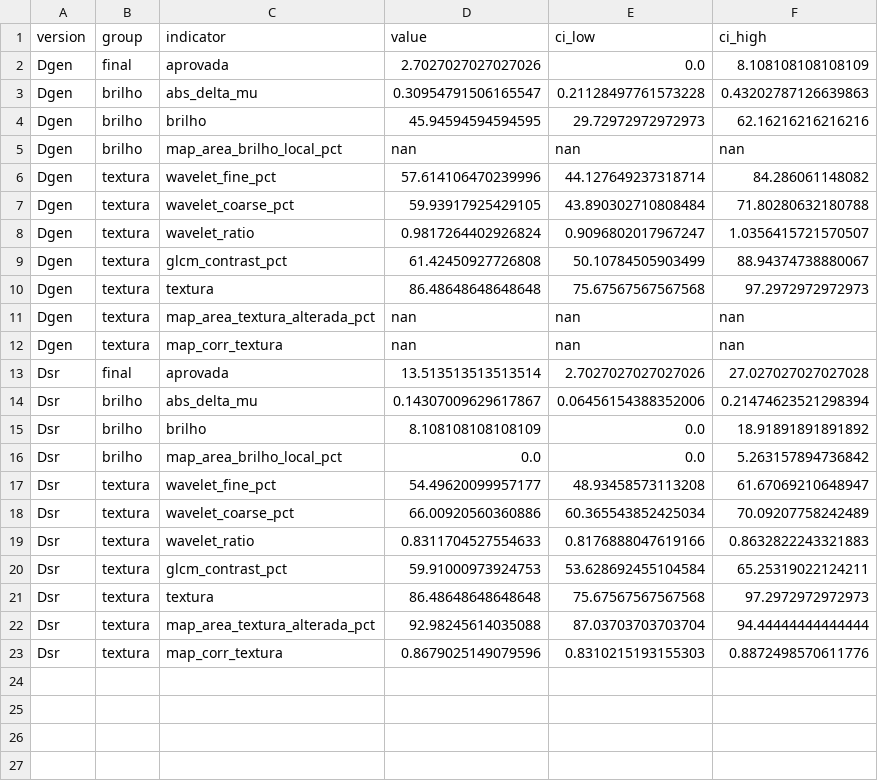
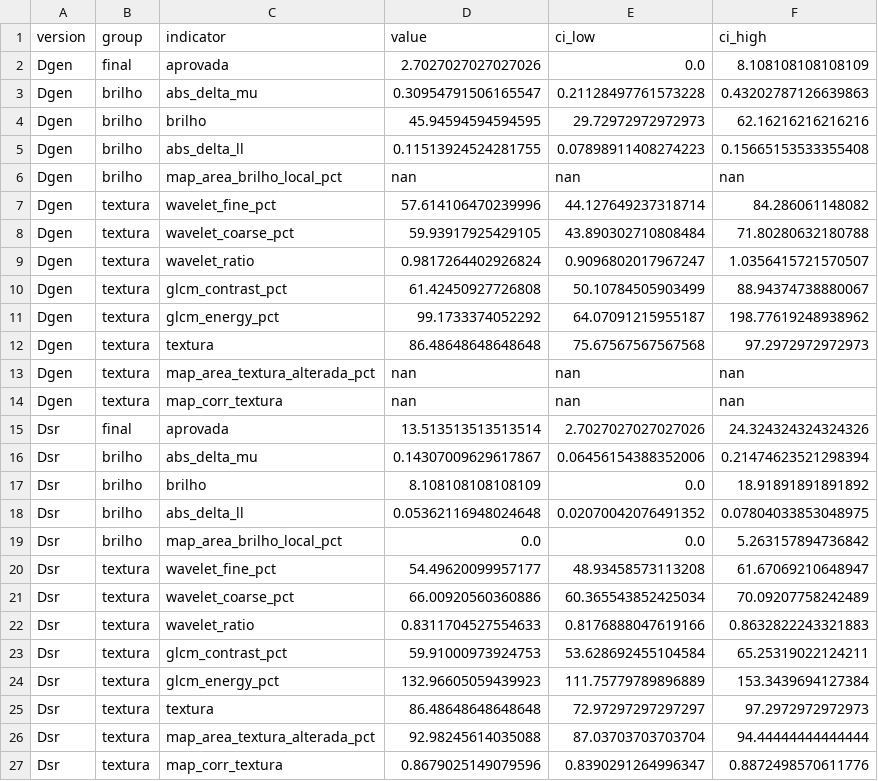
Before and after one commit to matheuscbrito/avaliacao-de-mamografias-sinteticas, a CSV file: resultados/placar_versoes/placar.csv, drawn as a sheet.

```diff
--- a/resultados/placar_versoes/placar.csv
+++ b/resultados/placar_versoes/placar.csv
@@ -4,2 +4,3 @@ Dgen,brilho,abs_delta_mu,0.30954791506165547,0.21128497761573228,0.4320278712663
 Dgen,brilho,brilho,45.94594594594595,29.72972972972973,62.16216216216216
+Dgen,brilho,abs_delta_ll,0.11513924524281755,0.07898911408274223,0.15665153533355408
 Dgen,brilho,map_area_brilho_local_pct,nan,nan,nan
@@ -9,2 +10,3 @@ Dgen,textura,wavelet_ratio,0.9817264402926824,0.9096802017967247,1.0356415721570
 Dgen,textura,glcm_contrast_pct,61.42450927726808,50.10784505903499,88.94374738880067
+Dgen,textura,glcm_energy_pct,99.1733374052292,64.07091215955187,198.77619248938962
 Dgen,textura,textura,86.48648648648648,75.67567567567568,97.2972972972973
@@ -12,5 +14,6 @@ Dgen,textura,map_area_textura_alterada_pct,nan,nan,nan
 Dgen,textura,map_corr_textura,nan,nan,nan
-Dsr,final,aprovada,13.513513513513514,2.7027027027027026,27.027027027027028
+Dsr,final,aprovada,13.513513513513514,2.7027027027027026,24.324324324324326
 Dsr,brilho,abs_delta_mu,0.14307009629617867,0.06456154388352006,0.21474623521298394
 Dsr,brilho,brilho,8.108108108108109,0.0,18.91891891891892
+Dsr,brilho,abs_delta_ll,0.05362116948024648,0.02070042076491352,0.07804033853048975
 Dsr,brilho,map_area_brilho_local_pct,0.0,0.0,5.263157894736842
@@ -20,4 +23,5 @@ Dsr,textura,wavelet_ratio,0.8311704527554633,0.8176888047619166,0.86328222433218
 Dsr,textura,glcm_contrast_pct,59.91000973924753,53.628692455104584,65.25319022124211
-Dsr,textura,textura,86.48648648648648,75.67567567567568,97.2972972972973
+Dsr,textura,glcm_energy_pct,132.96605059439923,111.75779789896889,153.3439694127384
+Dsr,textura,textura,86.48648648648648,72.97297297297297,97.2972972972973
 Dsr,textura,map_area_textura_alterada_pct,92.98245614035088,87.03703703703704,94.44444444444444
-Dsr,textura,map_corr_textura,0.8679025149079596,0.8310215193155303,0.8872498570611776
+Dsr,textura,map_corr_textura,0.8679025149079596,0.8390291264996347,0.8872498570611776
```
Also changed, not shown: resultados/placar_versoes/comparacao.csv, resultados/placar_versoes/por_caso.csv, 6 other files.
